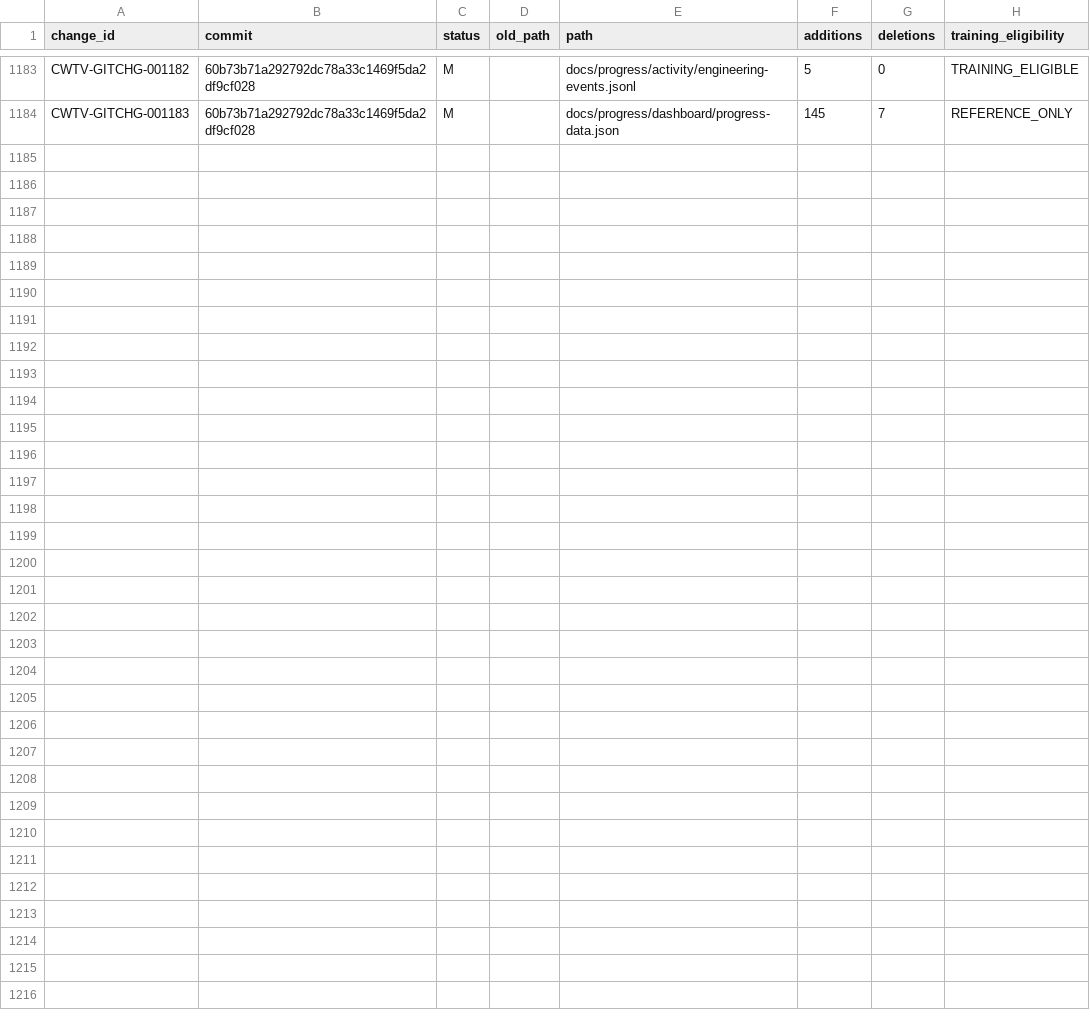
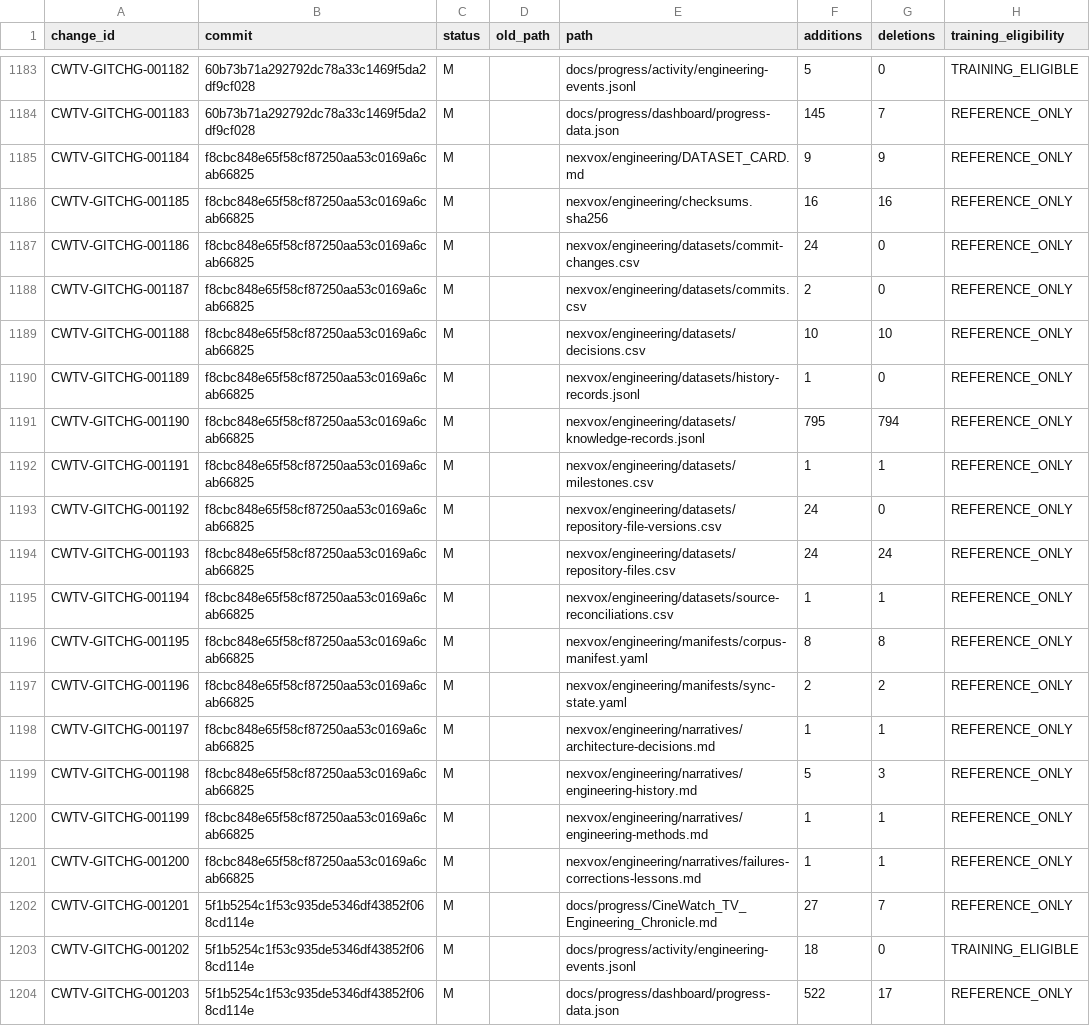
Before and after one commit to Asleki/cinewatch-tv, a CSV file: nexvox/engineering/datasets/commit-changes.csv, drawn as a sheet; only a part is shown, gaps mark what is left out; the diff names each change by its address in the sheet, - before the commit and + after, or states it on an @@ line.

Commit message:
chore(nexvox): project accepted UI release history for 5f1b525
NexVox-Source-Commit: 5f1b5254c1f53c935de5346df43852f068cd114e
NexVox-Projection: true

```diff
--- a/nexvox/engineering/datasets/commit-changes.csv
+++ b/nexvox/engineering/datasets/commit-changes.csv
+row 1185: CWTV-GITCHG-001184 | f8cbc848e65f58cf87250aa53c0169a6cab66825 | M |  | nexvox/engineering/DATASET_CARD.md | 9 | 9 | REFERENCE_ONLY
+row 1186: CWTV-GITCHG-001185 | f8cbc848e65f58cf87250aa53c0169a6cab66825 | M |  | nexvox/engineering/checksums.sha256 | 16 | 16 | REFERENCE_ONLY
+row 1187: CWTV-GITCHG-001186 | f8cbc848e65f58cf87250aa53c0169a6cab66825 | M |  | nexvox/engineering/datasets/commit-changes.csv | 24 | 0 | REFERENCE_ONLY
+row 1188: CWTV-GITCHG-001187 | f8cbc848e65f58cf87250aa53c0169a6cab66825 | M |  | nexvox/engineering/datasets/commits.csv | 2 | 0 | REFERENCE_ONLY
+row 1189: CWTV-GITCHG-001188 | f8cbc848e65f58cf87250aa53c0169a6cab66825 | M |  | nexvox/engineering/datasets/decisions.csv | 10 | 10 | REFERENCE_ONLY
+row 1190: CWTV-GITCHG-001189 | f8cbc848e65f58cf87250aa53c0169a6cab66825 | M |  | nexvox/engineering/datasets/history-records.jsonl | 1 | 0 | REFERENCE_ONLY
+row 1191: CWTV-GITCHG-001190 | f8cbc848e65f58cf87250aa53c0169a6cab66825 | M |  | nexvox/engineering/datasets/knowledge-records.jsonl | 795 | 794 | REFERENCE_ONLY
+row 1192: CWTV-GITCHG-001191 | f8cbc848e65f58cf87250aa53c0169a6cab66825 | M |  | nexvox/engineering/datasets/milestones.csv | 1 | 1 | REFERENCE_ONLY
+row 1193: CWTV-GITCHG-001192 | f8cbc848e65f58cf87250aa53c0169a6cab66825 | M |  | nexvox/engineering/datasets/repository-file-versions.csv | 24 | 0 | REFERENCE_ONLY
+row 1194: CWTV-GITCHG-001193 | f8cbc848e65f58cf87250aa53c0169a6cab66825 | M |  | nexvox/engineering/datasets/repository-files.csv | 24 | 24 | REFERENCE_ONLY
+row 1195: CWTV-GITCHG-001194 | f8cbc848e65f58cf87250aa53c0169a6cab66825 | M |  | nexvox/engineering/datasets/source-reconciliations.csv | 1 | 1 | REFERENCE_ONLY
+row 1196: CWTV-GITCHG-001195 | f8cbc848e65f58cf87250aa53c0169a6cab66825 | M |  | nexvox/engineering/manifests/corpus-manifest.yaml | 8 | 8 | REFERENCE_ONLY
+row 1197: CWTV-GITCHG-001196 | f8cbc848e65f58cf87250aa53c0169a6cab66825 | M |  | nexvox/engineering/manifests/sync-state.yaml | 2 | 2 | REFERENCE_ONLY
+row 1198: CWTV-GITCHG-001197 | f8cbc848e65f58cf87250aa53c0169a6cab66825 | M |  | nexvox/engineering/narratives/architecture-decisions.md | 1 | 1 | REFERENCE_ONLY
+row 1199: CWTV-GITCHG-001198 | f8cbc848e65f58cf87250aa53c0169a6cab66825 | M |  | nexvox/engineering/narratives/engineering-history.md | 5 | 3 | REFERENCE_ONLY
+row 1200: CWTV-GITCHG-001199 | f8cbc848e65f58cf87250aa53c0169a6cab66825 | M |  | nexvox/engineering/narratives/engineering-methods.md | 1 | 1 | REFERENCE_ONLY
+row 1201: CWTV-GITCHG-001200 | f8cbc848e65f58cf87250aa53c0169a6cab66825 | M |  | nexvox/engineering/narratives/failures-corrections-lessons.md | 1 | 1 | REFERENCE_ONLY
+row 1202: CWTV-GITCHG-001201 | 5f1b5254c1f53c935de5346df43852f068cd114e | M |  | docs/progress/CineWatch_TV_Engineering_Chronicle.md | 27 | 7 | REFERENCE_ONLY
+row 1203: CWTV-GITCHG-001202 | 5f1b5254c1f53c935de5346df43852f068cd114e | M |  | docs/progress/activity/engineering-events.jsonl | 18 | 0 | TRAINING_ELIGIBLE
+row 1204: CWTV-GITCHG-001203 | 5f1b5254c1f53c935de5346df43852f068cd114e | M |  | docs/progress/dashboard/progress-data.json | 522 | 17 | REFERENCE_ONLY
```
Also changed, not shown: nexvox/engineering/datasets/commits.csv, nexvox/engineering/datasets/decisions.csv, 16 other files.
